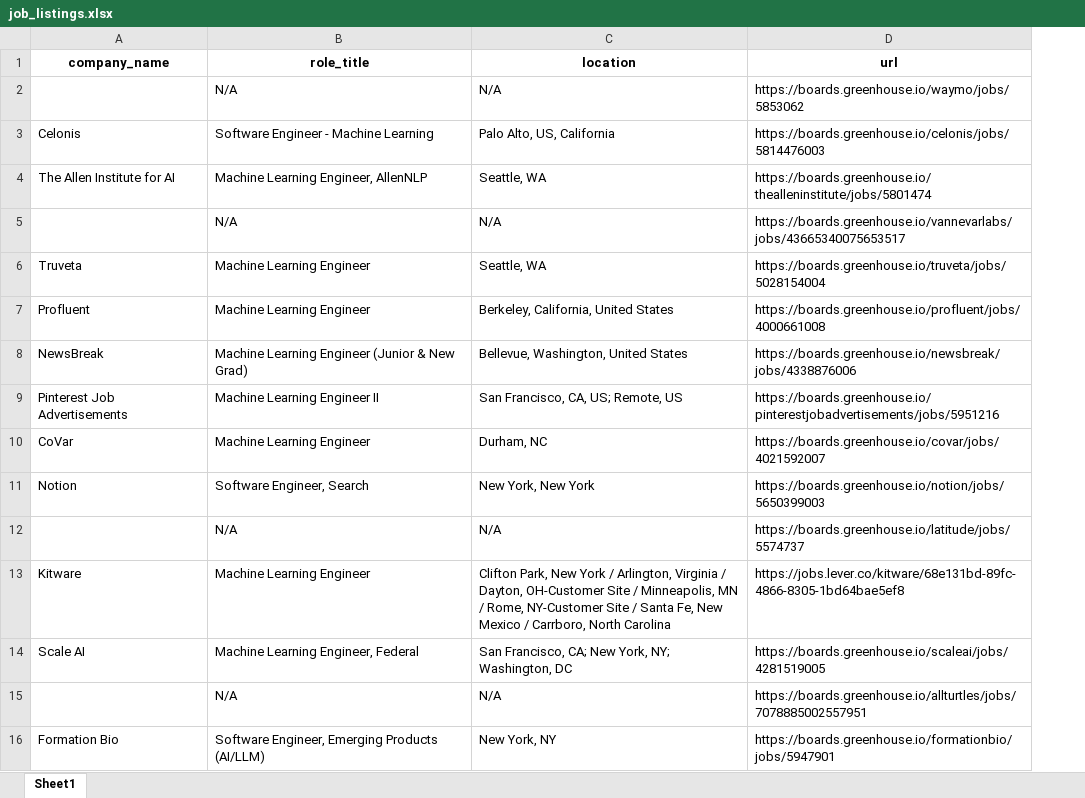
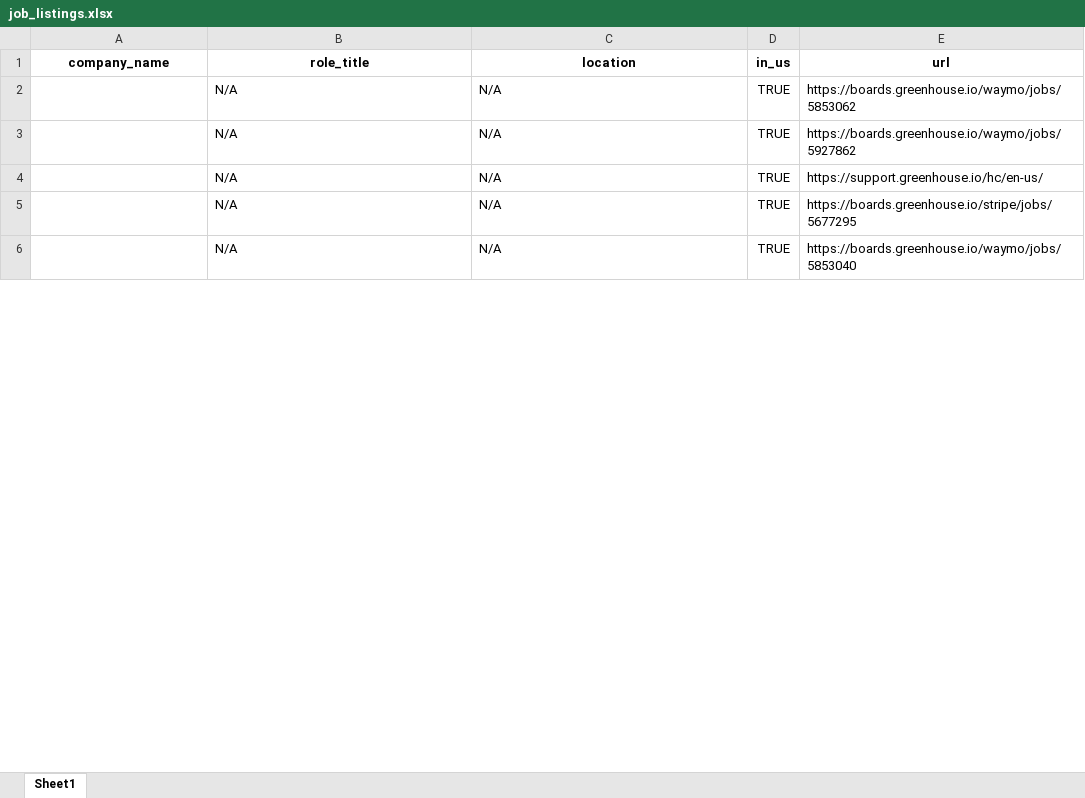
Before and after one commit to ghiarishi/Job-Postings-Web-Scraper, an Excel workbook: job_listings.xlsx, sheet Sheet1, drawn as a sheet; only a part is shown; values as stored, in another font and other column widths than the file's, no borders; removed rows and columns are numbered as before the commit, all else as after; the diff covers the shown part only; the diff names each change by its address in the sheet, - before the commit and + after, or states it on an @@ line.

```diff
--- a/job_listings.xlsx (sheet Sheet1)
+++ b/job_listings.xlsx (sheet Sheet1)
+column D (in_us), rows 2-3: TRUE | TRUE; rows 5-6: TRUE | TRUE
-row 3: Celonis | Software Engineer - Machine Learning | Palo Alto, US, California | https://boards.greenhouse.io/celonis/jobs/5814476003
-row 4: The Allen Institute for AI | Machine Learning Engineer, AllenNLP | Seattle, WA | https://boards.greenhouse.io/thealleninstitute/jobs/5801474
-E3 (url): https://boards.greenhouse.io/vannevarlabs/jobs/43665340075653517
+E3 (url): https://boards.greenhouse.io/waymo/jobs/5927862
-row 6: Truveta | Machine Learning Engineer | Seattle, WA | https://boards.greenhouse.io/truveta/jobs/5028154004
-row 7: Profluent | Machine Learning Engineer | Berkeley, California, United States | https://boards.greenhouse.io/profluent/jobs/4000661008
-row 8: NewsBreak | Machine Learning Engineer (Junior & New Grad) | Bellevue, Washington, United States | https://boards.greenhouse.io/newsbreak/jobs/4338876006
-row 9: Pinterest Job Advertisements | Machine Learning Engineer II | San Francisco, CA, US; Remote, US | https://boards.greenhouse.io/pinterestjobadvertisements/jobs/5951216
-row 10: CoVar | Machine Learning Engineer | Durham, NC | https://boards.greenhouse.io/covar/jobs/4021592007
-row 11: Notion | Software Engineer, Search | New York, New York | https://boards.greenhouse.io/notion/jobs/5650399003
+row 4:  | N/A | N/A | TRUE | https://support.greenhouse.io/hc/en-us/
-E5 (url): https://boards.greenhouse.io/latitude/jobs/5574737
+E5 (url): https://boards.greenhouse.io/stripe/jobs/5677295
-row 13: Kitware | Machine Learning Engineer | Clifton Park, New York / Arlington, Virginia / Dayton, OH-Customer Site / Minneapolis, MN / Rome, NY-Customer Site / Santa Fe, New Mexico / Carrboro, North Carolina | https://jobs.lever.co/kitware/68e131bd-89fc-4866-8305-1bd64bae5ef8
-row 14: Scale AI | Machine Learning Engineer, Federal | San Francisco, CA; New York, NY; Washington, DC | https://boards.greenhouse.io/scaleai/jobs/4281519005
-E6 (url): https://boards.greenhouse.io/allturtles/jobs/7078885002557951
+E6 (url): https://boards.greenhouse.io/waymo/jobs/5853040
-row 16: Formation Bio | Software Engineer, Emerging Products (AI/LLM) | New York, NY | https://boards.greenhouse.io/formationbio/jobs/5947901
```
Also changed, not shown: 36 added rows, 26 removed rows and 5 edited cells elsewhere in this sheet, 1 other file.
